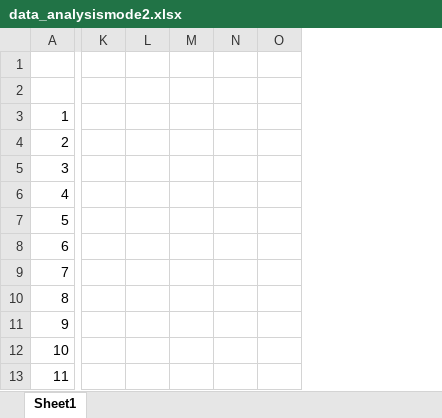
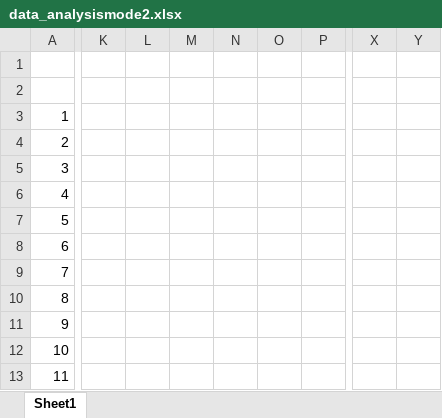
Before and after one commit to MingzhenAo/Constraint-Programming, an Excel workbook: ZIGZAGpuzzler/data_analysismode2.xlsx, sheet Sheet1, drawn as a sheet; only a part is shown, gaps mark what is left out; values as stored, in another font and other column widths than the file's, no borders; charts and pictures not drawn; removed rows and columns are numbered as before the commit, all else as after; the diff covers the shown part only; the diff names each change by its address in the sheet, - before the commit and + after, or states it on an @@ line.

```diff
--- a/ZIGZAGpuzzler/data_analysismode2.xlsx (sheet Sheet1)
+++ b/ZIGZAGpuzzler/data_analysismode2.xlsx (sheet Sheet1)
-column K, empty
-column L, empty
-column M, empty
-column N, empty
-column O, empty
+column K, empty
+column L, empty
+column M, empty
+column N, empty
+column O, empty
+column P, empty
+column X, empty
+column Y, empty
```
Also changed, not shown: 74 added rows and 1 removed column elsewhere in this sheet, charts or pictures, IQtwist/data_analysis.xlsx, ZIGZAGpuzzler/data_analysismode1.xlsx, 3 other files.
